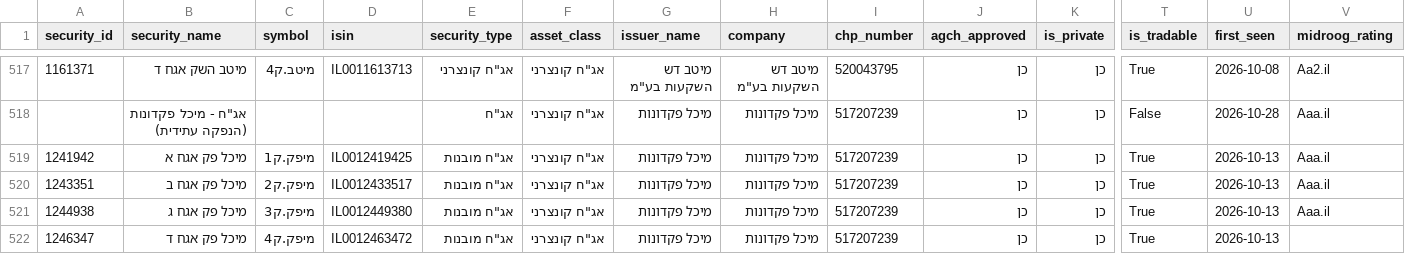
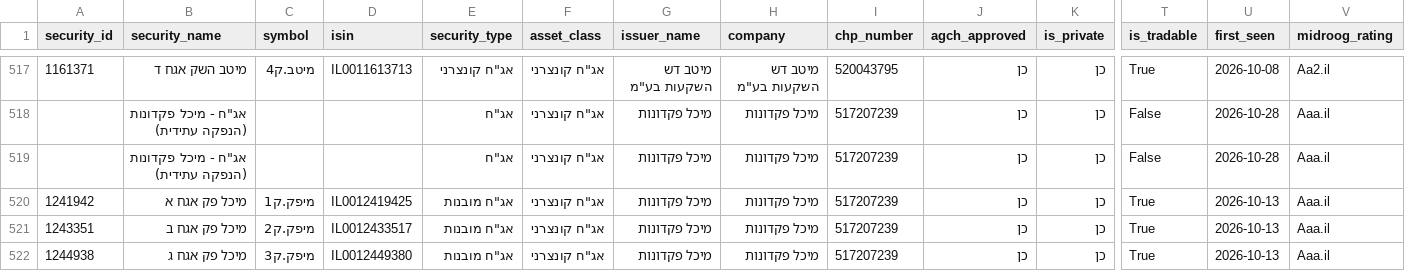
Before and after one commit to Revach123/HARAV_LEVIN, a CSV file: data/bonds_list/bonds_general.csv, drawn as a sheet; only a part is shown, gaps mark what is left out; the shorter side is filled out with more unchanged rows; rows hold the shown columns only; the diff names each change by its address in the sheet, - before the commit and + after, or states it on an @@ line.

```diff
--- a/data/bonds_list/bonds_general.csv
+++ b/data/bonds_list/bonds_general.csv
+row 519:  | אג"ח - מיכל פקדונות (הנפקה עתידית) |  |  | אג"ח | אג"ח קונצרני | מיכל פקדונות | מיכל פקדונות | 517207239 | כן | כן | False | 2026-10-28 | Aaa.il
```
Also changed, not shown: data/bonds_list/bonds_all.csv, data/bonds_list/bonds_private.csv, 6 other files.
